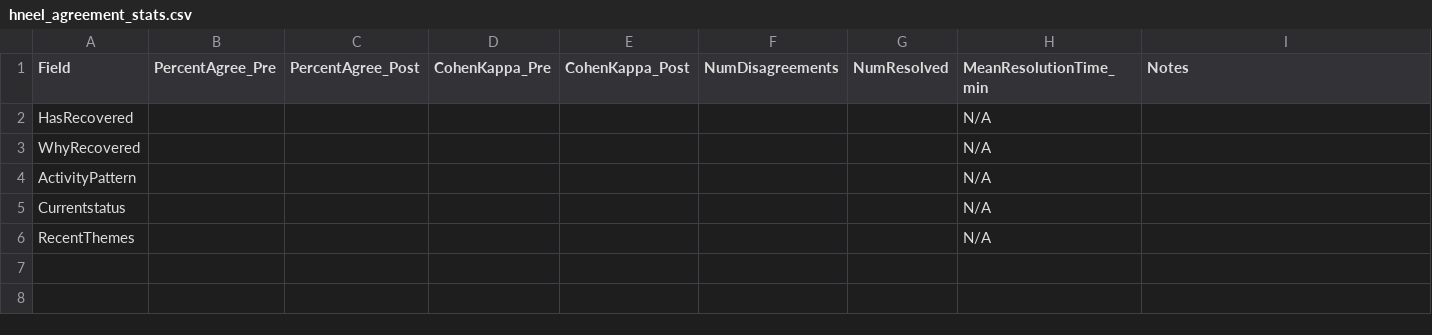
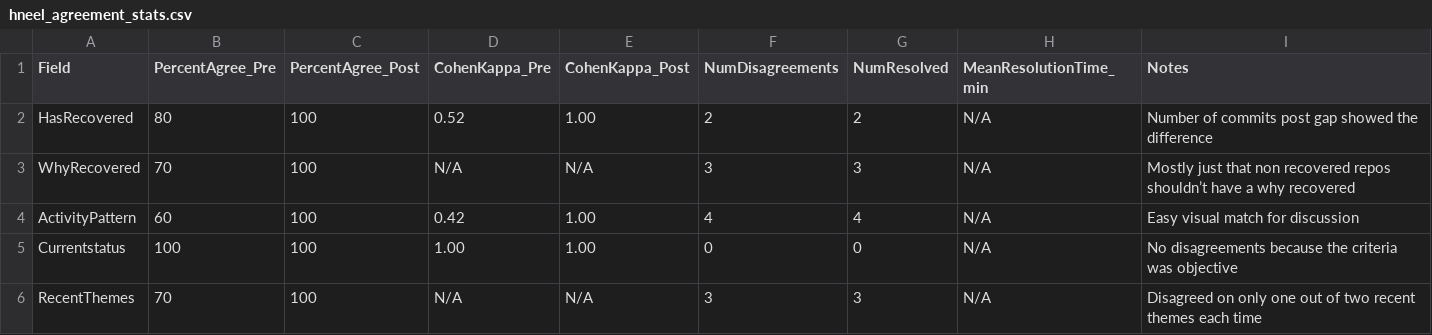
Before and after one commit to rowobeans/MiniProject3, a CSV file: hneel_agreement_stats.csv, drawn as a sheet.

Commit message:
part 3 agreement stats

```diff
--- a/hneel_agreement_stats.csv
+++ b/hneel_agreement_stats.csv
@@ -1,6 +1,6 @@
 Field;PercentAgree_Pre;PercentAgree_Post;CohenKappa_Pre;CohenKappa_Post;NumDisagreements;NumResolved;MeanResolutionTime_min;Notes
-HasRecovered;;;;;;;N/A;
-WhyRecovered;;;;;;;N/A;
-ActivityPattern;;;;;;;N/A;
-Currentstatus;;;;;;;N/A;
-RecentThemes;;;;;;;N/A;
+HasRecovered;80;100;0.52;1.00;2;2;N/A;Number of commits post gap showed the difference
+WhyRecovered;70;100;N/A;N/A;3;3;N/A;Mostly just that non recovered repos shouldn’t have a why recovered
+ActivityPattern;60;100;0.42;1.00;4;4;N/A;Easy visual match for discussion
+Currentstatus;100;100;1.00;1.00;0;0;N/A;No disagreements because the criteria was objective
+RecentThemes;70;100;N/A;N/A;3;3;N/A;Disagreed on only one out of two recent themes each time
```
